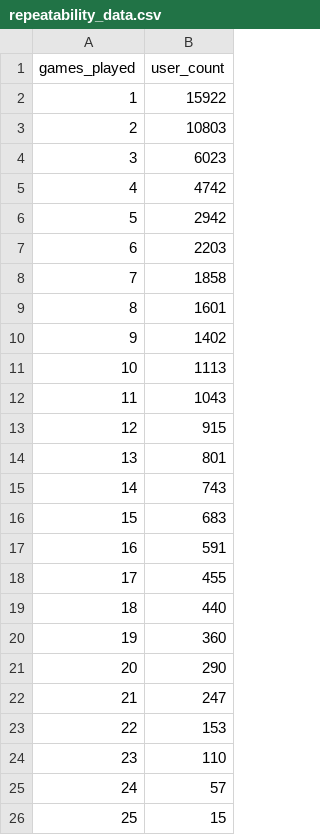
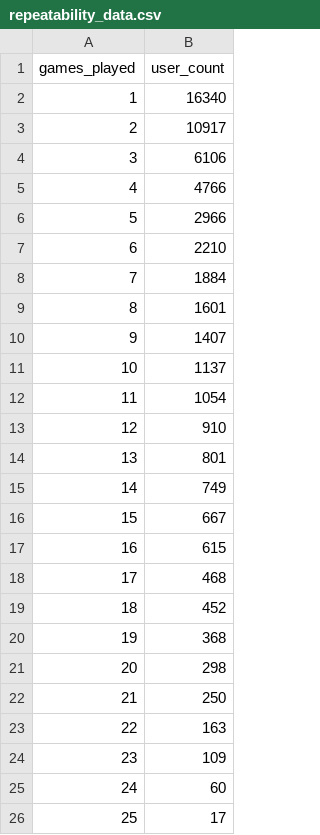
Before and after one commit to riyab-maker/tpd-games-dashboard, a CSV file: data/repeatability_data.csv, drawn as a sheet.

Commit message:
Update repeatability data with latest data from database

```diff
--- a/data/repeatability_data.csv
+++ b/data/repeatability_data.csv
@@ -1,26 +1,26 @@
 games_played,user_count
-1,15922
-2,10803
-3,6023
-4,4742
-5,2942
-6,2203
-7,1858
+1,16340
+2,10917
+3,6106
+4,4766
+5,2966
+6,2210
+7,1884
 8,1601
-9,1402
-10,1113
-11,1043
-12,915
+9,1407
+10,1137
+11,1054
+12,910
 13,801
-14,743
-15,683
-16,591
-17,455
-18,440
-19,360
-20,290
-21,247
-22,153
-23,110
-24,57
-25,15
+14,749
+15,667
+16,615
+17,468
+18,452
+19,368
+20,298
+21,250
+22,163
+23,109
+24,60
+25,17
```
